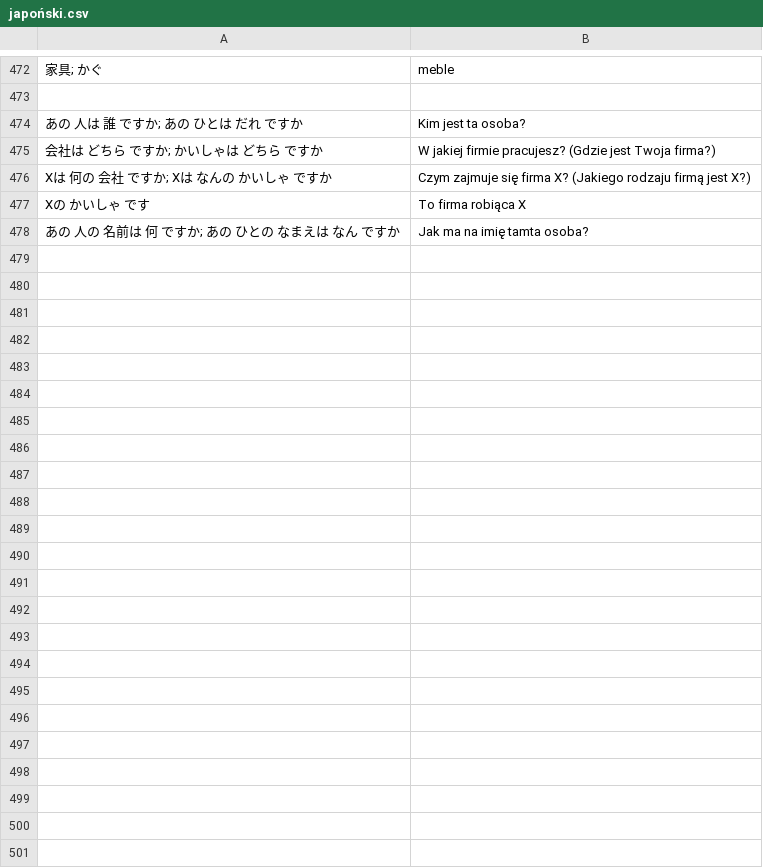
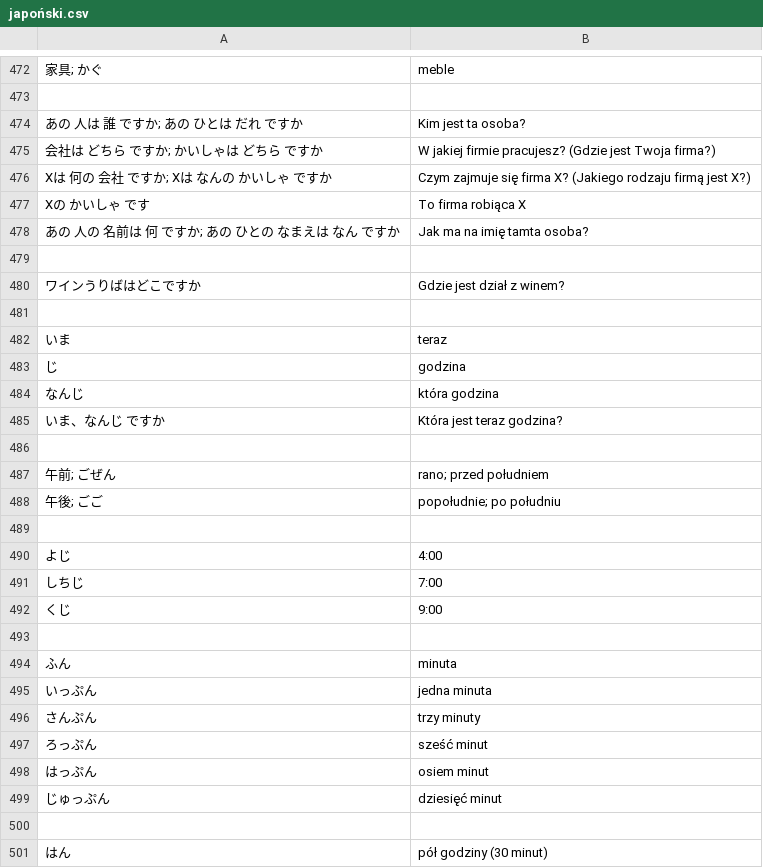
Before and after one commit to kamil-adam/anki, a CSV file: japan/japoński.csv, drawn as a sheet; only a part is shown, gaps mark what is left out; the diff names each change by its address in the sheet, - before the commit and + after, or states it on an @@ line.

Commit message:
japan

```diff
--- a/japan/japoński.csv
+++ b/japan/japoński.csv
+row 479: (empty)
+row 480: ワインうりばはどこですか | Gdzie jest dział z winem?
+row 481: (empty)
+row 482: いま | teraz
+row 483: じ | godzina
+row 484: なんじ | która godzina
+row 485: いま、なんじ ですか | Która jest teraz godzina?
+row 486: (empty)
+row 487: 午前; ごぜん | rano; przed południem
+row 488: 午後; ごご | popołudnie; po południu
+row 489: (empty)
+row 490: よじ | 4:00
+row 491: しちじ | 7:00
+row 492: くじ | 9:00
+row 493: (empty)
+row 494: ふん | minuta
+row 495: いっぷん | jedna minuta
+row 496: さんぷん | trzy minuty
+row 497: ろっぷん | sześć minut
+row 498: はっぷん | osiem minut
+row 499: じゅっぷん | dziesięć minut
+row 500: (empty)
+row 501: はん | pół godziny (30 minut)
```
